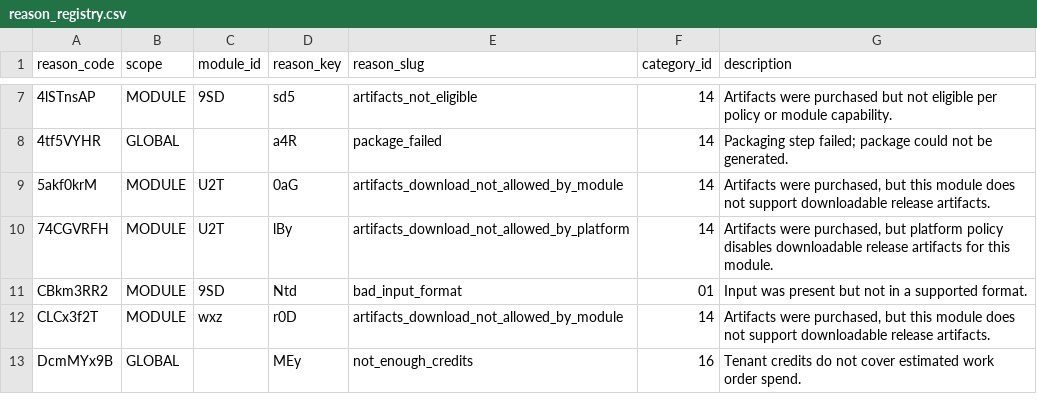
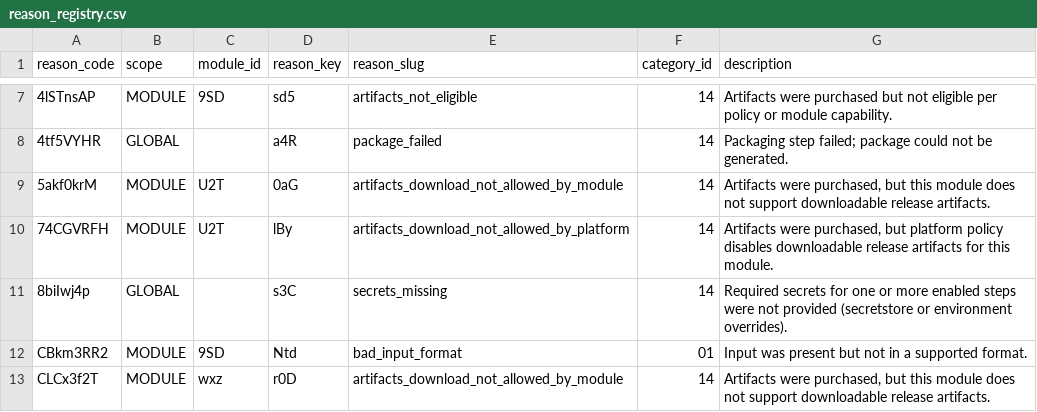
Before and after one commit to agenda-podcast/Platform, a CSV file: maintenance-state/ids/reason_registry.csv, drawn as a sheet; only a part is shown, gaps mark what is left out; the shorter side is filled out with more unchanged rows; the diff names each change by its address in the sheet, - before the commit and + after, or states it on an @@ line.

```diff
--- a/maintenance-state/ids/reason_registry.csv
+++ b/maintenance-state/ids/reason_registry.csv
+row 11: 8biIwj4p | GLOBAL |  | s3C | secrets_missing | 14 | Required secrets for one or more enabled steps were not provided (secretstore or environment overrides).
```
Also changed, not shown: maintenance-state/module_contract_rules.csv, maintenance-state/module_requirements_index.csv, 21 other files.
